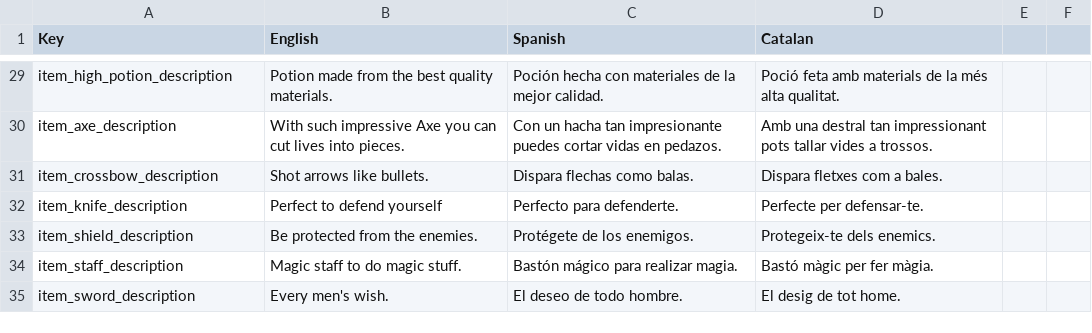
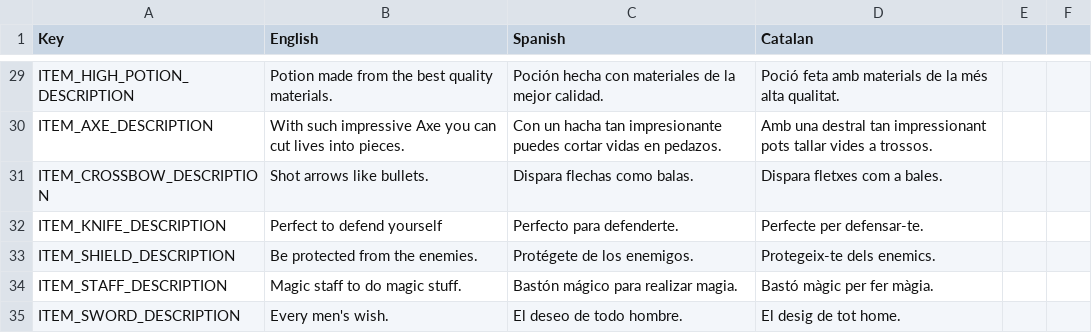
Before and after one commit to JKiller3766/ShoppingGame, a CSV file: Assets/Files/languages.csv, drawn as a sheet; only a part is shown, gaps mark what is left out; the diff covers the shown part only; the diff names each change by its address in the sheet, - before the commit and + after, or states it on an @@ line.

```diff
--- a/Assets/Files/languages.csv
+++ b/Assets/Files/languages.csv
-A29 (Key): item_high_potion_description
+A29 (Key): ITEM_HIGH_POTION_DESCRIPTION
-A30 (Key): item_axe_description
+A30 (Key): ITEM_AXE_DESCRIPTION
-A31 (Key): item_crossbow_description
+A31 (Key): ITEM_CROSSBOW_DESCRIPTION
-A32 (Key): item_knife_description
+A32 (Key): ITEM_KNIFE_DESCRIPTION
-A33 (Key): item_shield_description
+A33 (Key): ITEM_SHIELD_DESCRIPTION
-A34 (Key): item_staff_description
+A34 (Key): ITEM_STAFF_DESCRIPTION
-A35 (Key): item_sword_description
+A35 (Key): ITEM_SWORD_DESCRIPTION
```
Also changed, not shown: 2 added rows, 2 removed rows and 26 edited cells elsewhere in this file, 20 other files.
